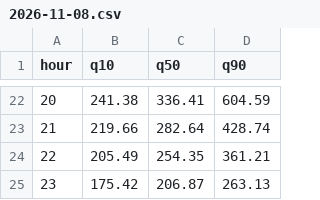
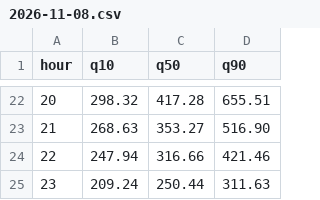
Before and after one commit to michaelserikov/de-price-forecast-service, a CSV file: forecasts/2026-11-08.csv, drawn as a sheet; only a part is shown, gaps mark what is left out; the diff covers the shown part only.

```diff
--- a/forecasts/2026-11-08.csv
+++ b/forecasts/2026-11-08.csv
@@ -22,4 +22,4 @@ hour,q10,q50,q90
-20,241.38,336.41,604.59
-21,219.66,282.64,428.74
-22,205.49,254.35,361.21
-23,175.42,206.87,263.13
+20,298.32,417.28,655.51
+21,268.63,353.27,516.90
+22,247.94,316.66,421.46
+23,209.24,250.44,311.63
```
Also changed, not shown: 60 edited cells elsewhere in this file, forecasts/performance.csv, 13 other files.
